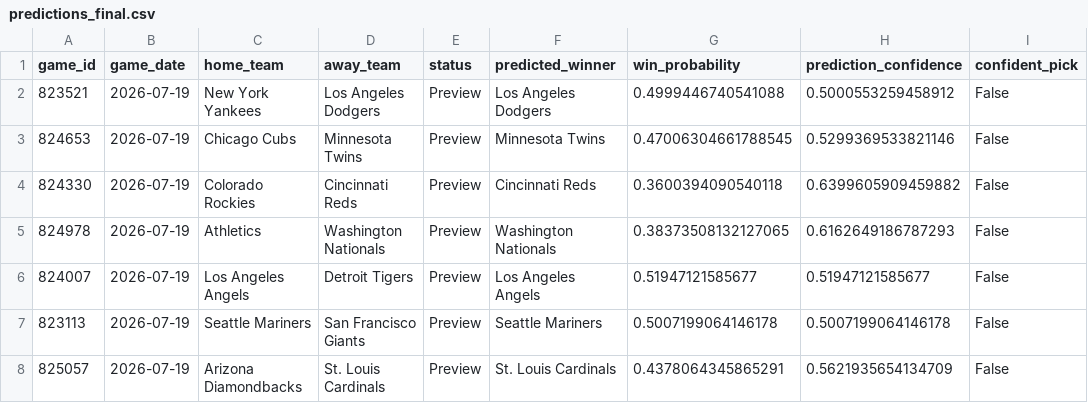
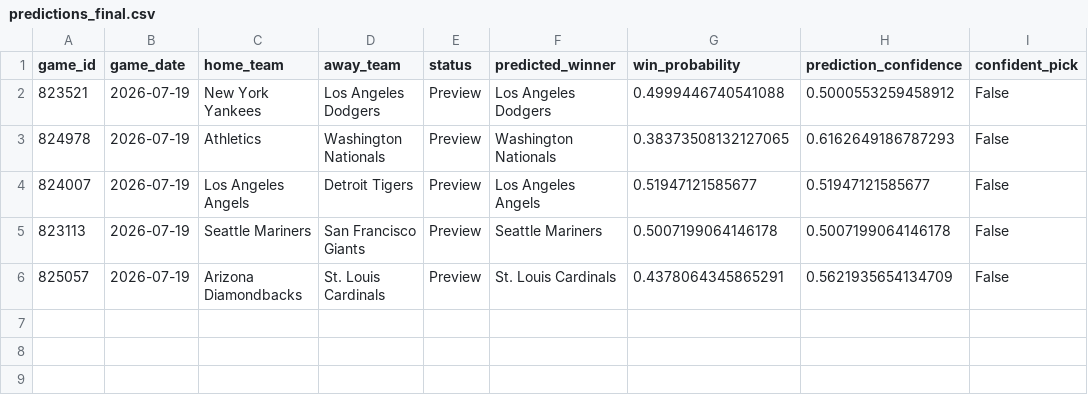
Before and after one commit to ByteLogic214/MLB-2026-Predictions, a CSV file: data/processed/predictions_final.csv, drawn as a sheet; the diff names each change by its address in the sheet, - before the commit and + after, or states it on an @@ line.

Commit message:
Predictions update [skip ci]

```diff
--- a/data/processed/predictions_final.csv
+++ b/data/processed/predictions_final.csv
-row 3: 824653 | 2026-07-19 | Chicago Cubs | Minnesota Twins | Preview | Minnesota Twins | 0.47006304661788545 | 0.5299369533821146 | False
-row 4: 824330 | 2026-07-19 | Colorado Rockies | Cincinnati Reds | Preview | Cincinnati Reds | 0.3600394090540118 | 0.6399605909459882 | False
```
